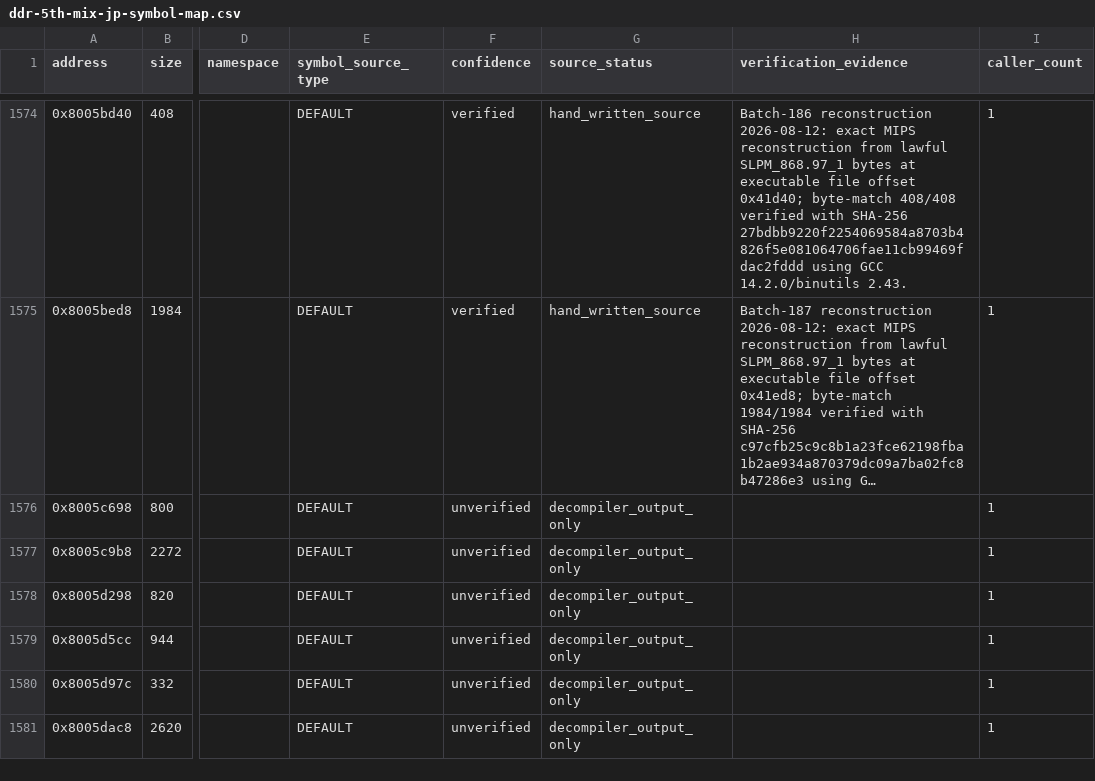
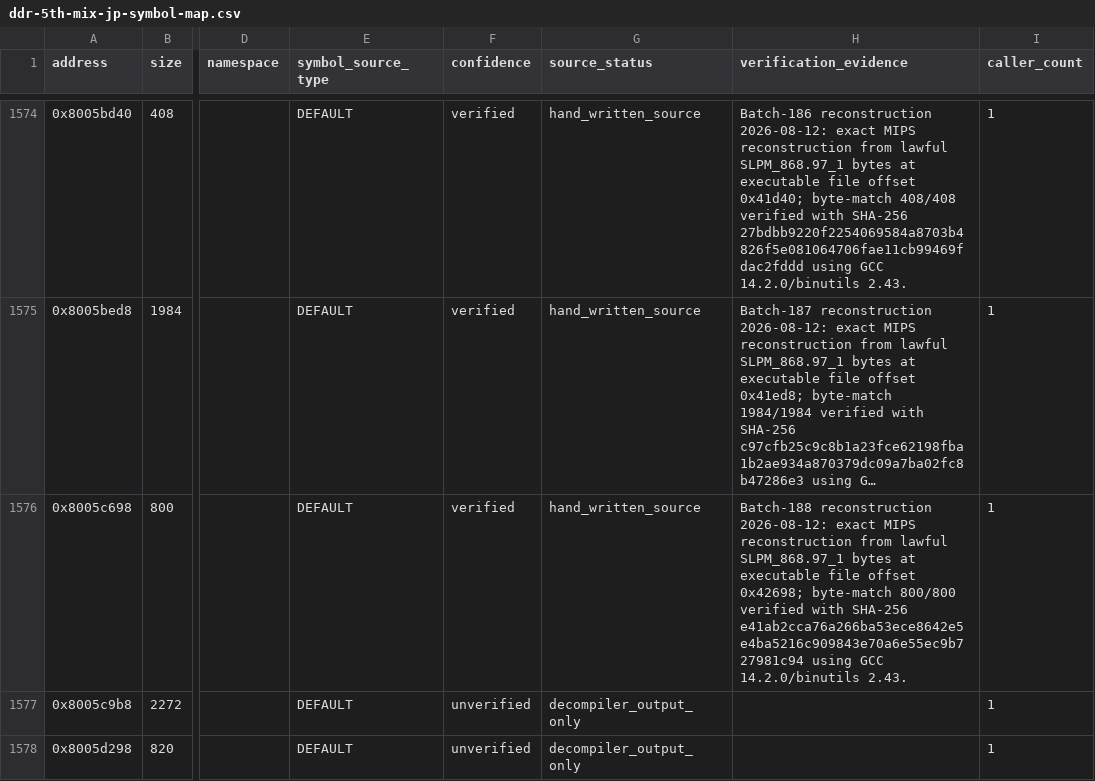
Before and after one commit to RieLoveChan/RiePS1, a CSV file: docs/games/ddr-5th-mix-jp-symbol-map.csv, drawn as a sheet; only a part is shown, gaps mark what is left out; the shorter side is filled out with more unchanged rows; long unchanged cells end in …; the diff names each change by its address in the sheet, - before the commit and + after, or states it on an @@ line.

Commit message:
Match DDR5 gameplay helper

```diff
--- a/docs/games/ddr-5th-mix-jp-symbol-map.csv
+++ b/docs/games/ddr-5th-mix-jp-symbol-map.csv
-F1576 (confidence): unverified
+F1576 (confidence): verified
-G1576 (source_status): decompiler_output_only
+G1576 (source_status): hand_written_source
-H1576 (verification_evidence): (empty)
+H1576 (verification_evidence): Batch-188 reconstruction 2026-08-12: exact MIPS reconstruction from lawful SLPM_868.97_1 bytes at executable file offset 0x42698; byte-match 800/800 verified with SHA-256 e41ab2cca76a266ba53ece8642e5e4ba5216c909843e70a6e55ec9b727981c94 using GCC 14.2.0/binutils 2.43.
```
Also changed, not shown: 3 other files.
